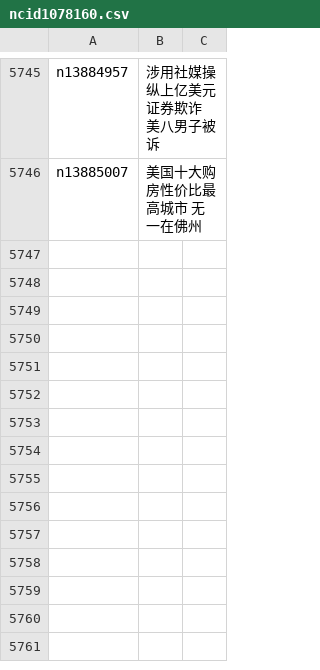
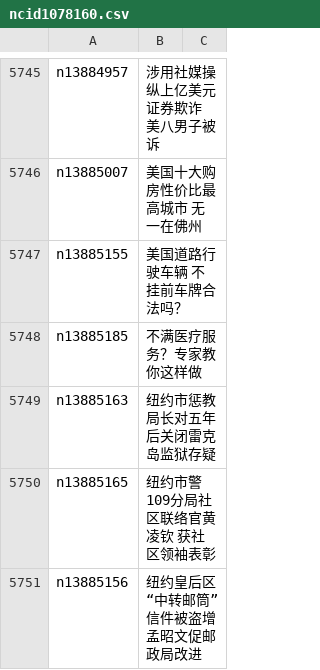
Before and after one commit to epic-marker/epoch-news, a CSV file: indexes/ncid1078160.csv, drawn as a sheet; only a part is shown, gaps mark what is left out; the diff names each change by its address in the sheet, - before the commit and + after, or states it on an @@ line.

```diff
--- a/indexes/ncid1078160.csv
+++ b/indexes/ncid1078160.csv
+row 5747: n13885155 | 美国道路行驶车辆 不挂前车牌合法吗？
+row 5748: n13885185 | 不满医疗服务？专家教你这样做
+row 5749: n13885163 | 纽约市惩教局长对五年后关闭雷克岛监狱存疑
+row 5750: n13885165 | 纽约市警109分局社区联络官黄凌钦 获社区领袖表彰
+row 5751: n13885156 | 纽约皇后区“中转邮筒”信件被盗增 孟昭文促邮政局改进
```
Also changed, not shown: indexes/ncid1078158.csv, indexes/ncid1078159.csv, 46 other files.
